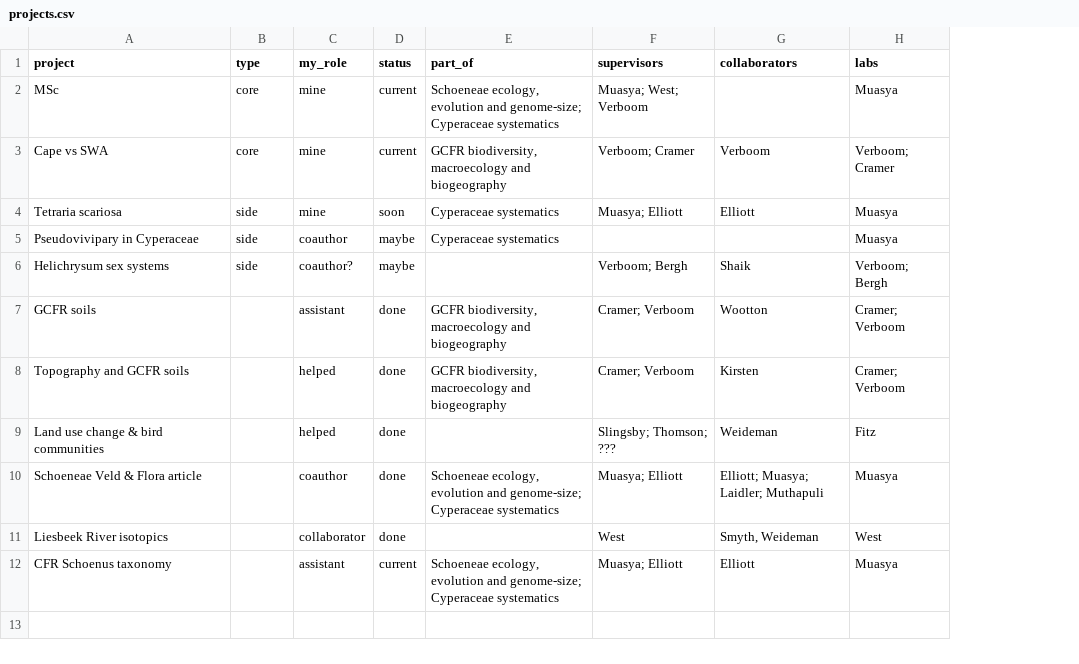
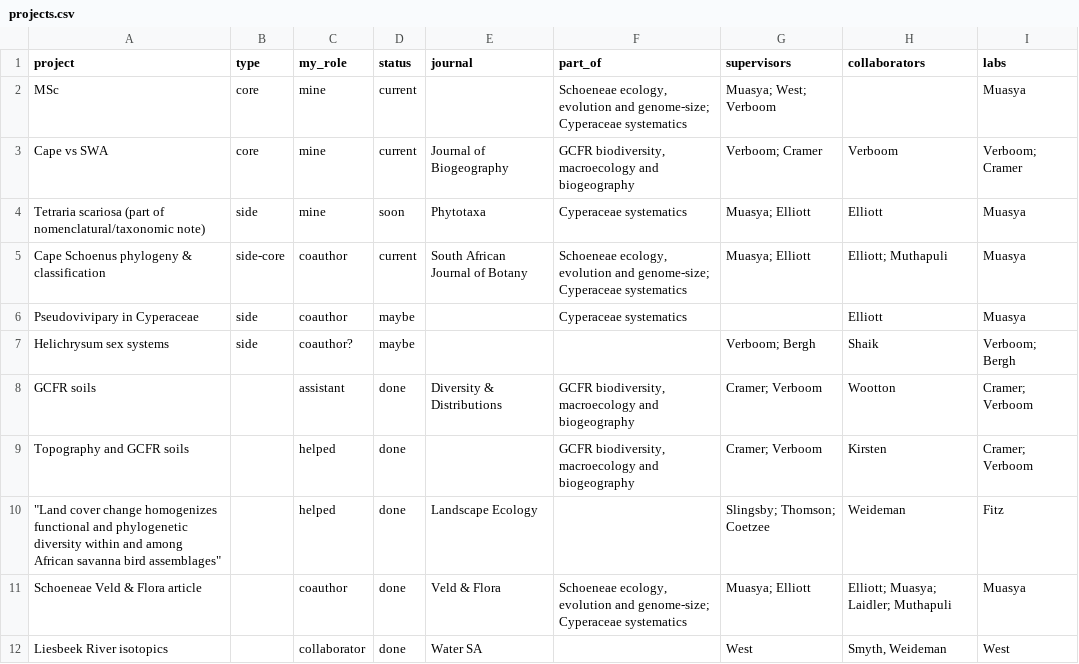
Before and after one commit to rvanmazijk/cv, a CSV file: projects.csv, drawn as a sheet; removed rows and columns are numbered as before the commit, all else as after; the diff names each change by its address in the sheet, - before the commit and + after, or states it on an @@ line.

Commit message:
Update projects

```diff
--- a/projects.csv
+++ b/projects.csv
+column E (journal), rows 3-4: Journal of Biogeography | Phytotaxa; rows 8-12: Diversity & Distributions |  | Landscape Ecology | Veld & Flora | Water SA
-A4 (project): Tetraria scariosa
+A4 (project): Tetraria scariosa (part of nomenclatural/taxonomic note)
+row 5: Cape Schoenus phylogeny & classification | side-core | coauthor | current | South African Journal of Botany | Schoeneae ecology, evolution and genome-size; Cyperaceae systematics | Muasya; Elliott | Elliott; Muthapuli | Muasya
-H6 (collaborators): (empty)
+H6 (collaborators): Elliott
-A10 (project): Land use change & bird communities
+A10 (project): "Land cover change homogenizes functional and phylogenetic diversity within and among African savanna bird assemblages"
-G10 (supervisors): Slingsby; Thomson; ???
+G10 (supervisors): Slingsby; Thomson; Coetzee
-row 12: CFR Schoenus taxonomy |  | assistant | current | Schoeneae ecology, evolution and genome-size; Cyperaceae systematics | Muasya; Elliott | Elliott | Muasya
```
